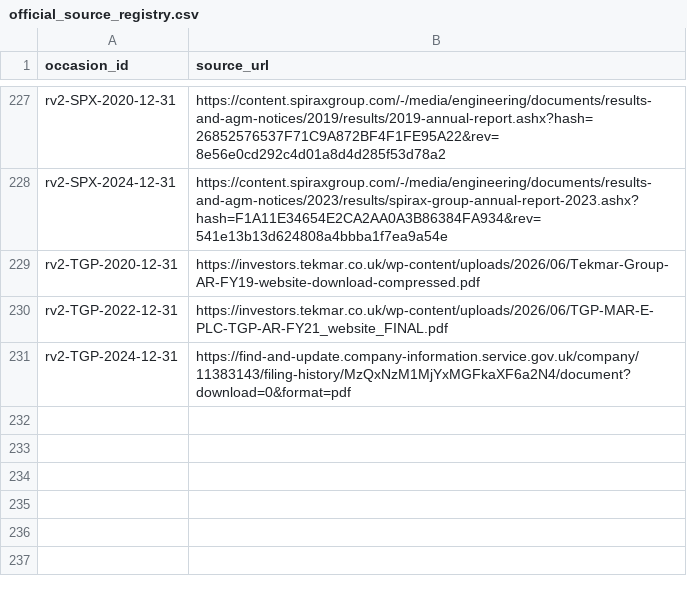
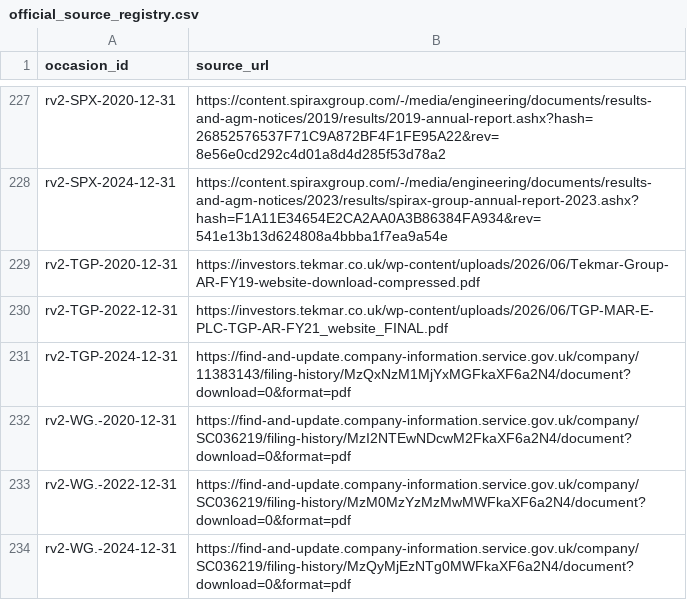
Before and after one commit to roseattridge-gif/piotw-intelligence, a CSV file: data/restructuring_v2/official_source_registry.csv, drawn as a sheet; only a part is shown, gaps mark what is left out.

```diff
--- a/data/restructuring_v2/official_source_registry.csv
+++ b/data/restructuring_v2/official_source_registry.csv
@@ -231 +231,4 @@ rv2-TGP-2022-12-31,https://investors.tekmar.co.uk/wp-content/uploads/2026/06/TGP
 rv2-TGP-2024-12-31,https://find-and-update.company-information.service.gov.uk/company/11383143/filing-history/MzQxNzM1MjYxMGFkaXF6a2N4/document?download=0&format=pdf
+rv2-WG.-2020-12-31,https://find-and-update.company-information.service.gov.uk/company/SC036219/filing-history/MzI2NTEwNDcwM2FkaXF6a2N4/document?download=0&format=pdf
+rv2-WG.-2022-12-31,https://find-and-update.company-information.service.gov.uk/company/SC036219/filing-history/MzM0MzYzMzMwMWFkaXF6a2N4/document?download=0&format=pdf
+rv2-WG.-2024-12-31,https://find-and-update.company-information.service.gov.uk/company/SC036219/filing-history/MzQyMjEzNTg0MWFkaXF6a2N4/document?download=0&format=pdf
```
Also changed, not shown: data/restructuring_v2/source_availability_overrides.csv, 1 other file.
